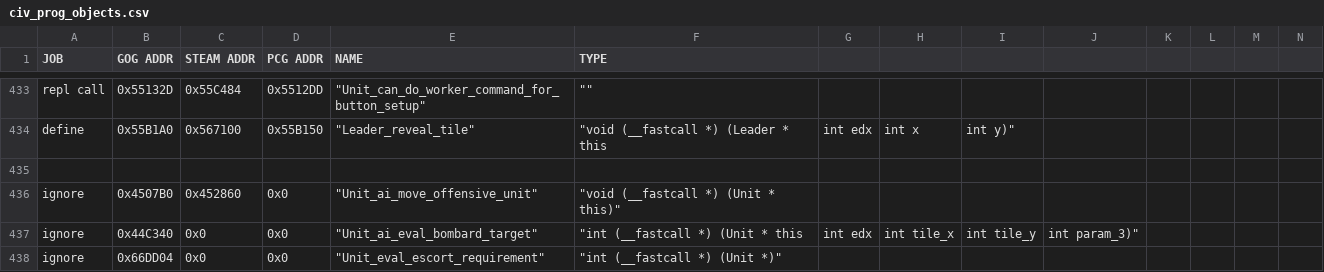
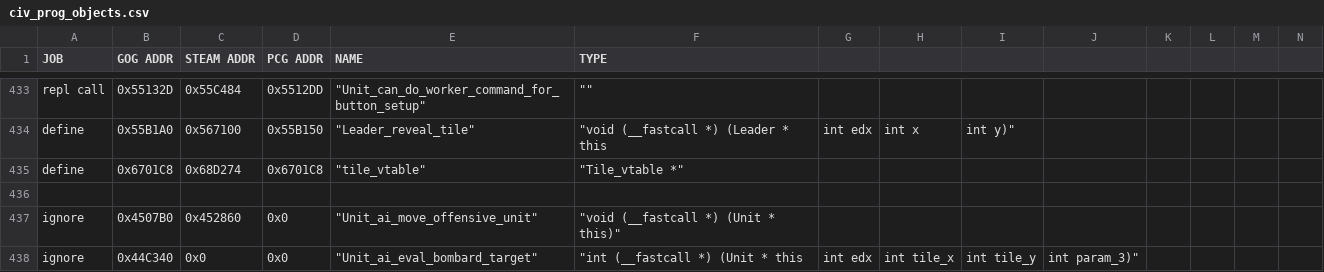
Before and after one commit to maxpetul/C3X, a CSV file: civ_prog_objects.csv, drawn as a sheet; only a part is shown, gaps mark what is left out; the shorter side is filled out with more unchanged rows; rows hold the shown columns only; the diff names each change by its address in the sheet, - before the commit and + after, or states it on an @@ line.

Commit message:
Enable patch_lua_GetProcAddress to automatically look up Tile vtable funcs based on their names; Define Tile:SetTerrainType

```diff
--- a/civ_prog_objects.csv
+++ b/civ_prog_objects.csv
+row 435: define | 0x6701C8 | 0x68D274 | 0x6701C8 | "tile_vtable" | "Tile_vtable *"
```
Also changed, not shown: 4 other files.
